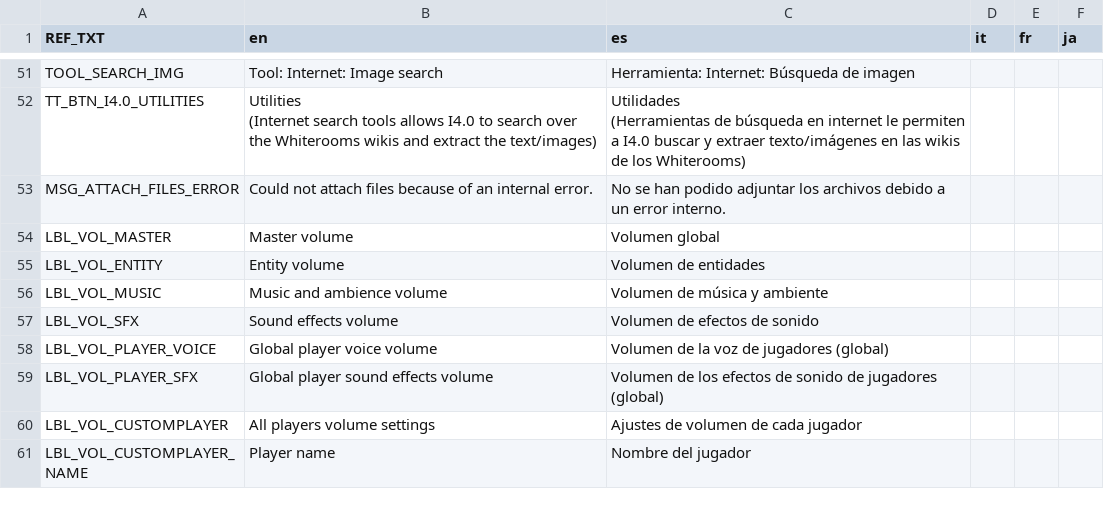
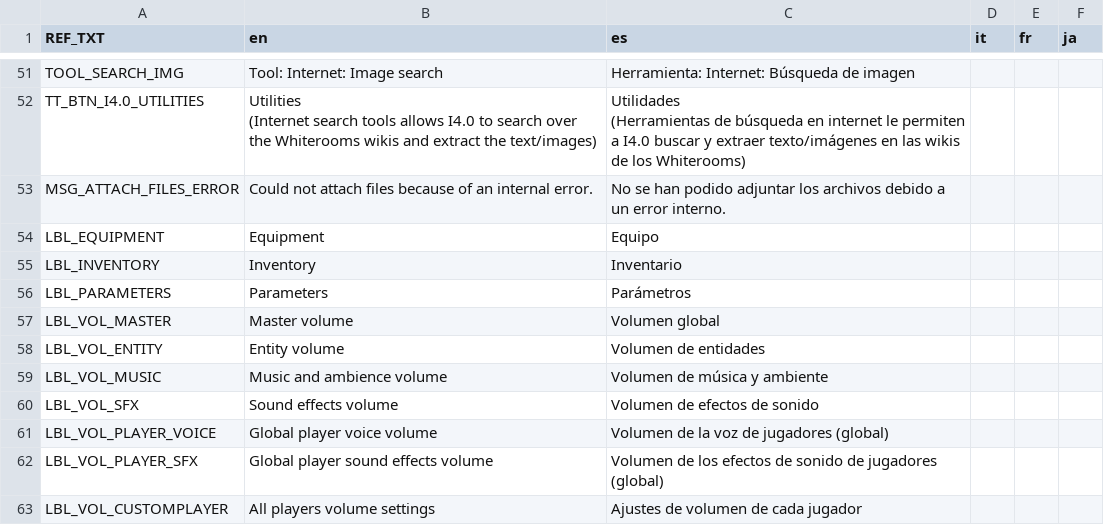
Before and after one commit to naphat67/Game_3D, a CSV file: Locales/Locales.csv, drawn as a sheet; only a part is shown, gaps mark what is left out; the shorter side is filled out with more unchanged rows; the diff names each change by its address in the sheet, - before the commit and + after, or states it on an @@ line.

```diff
--- a/Locales/Locales.csv
+++ b/Locales/Locales.csv
+row 54: LBL_EQUIPMENT | Equipment | Equipo
+row 55: LBL_INVENTORY | Inventory | Inventario
+row 56: LBL_PARAMETERS | Parameters | Parámetros
```
Also changed, not shown: 4 other files.
